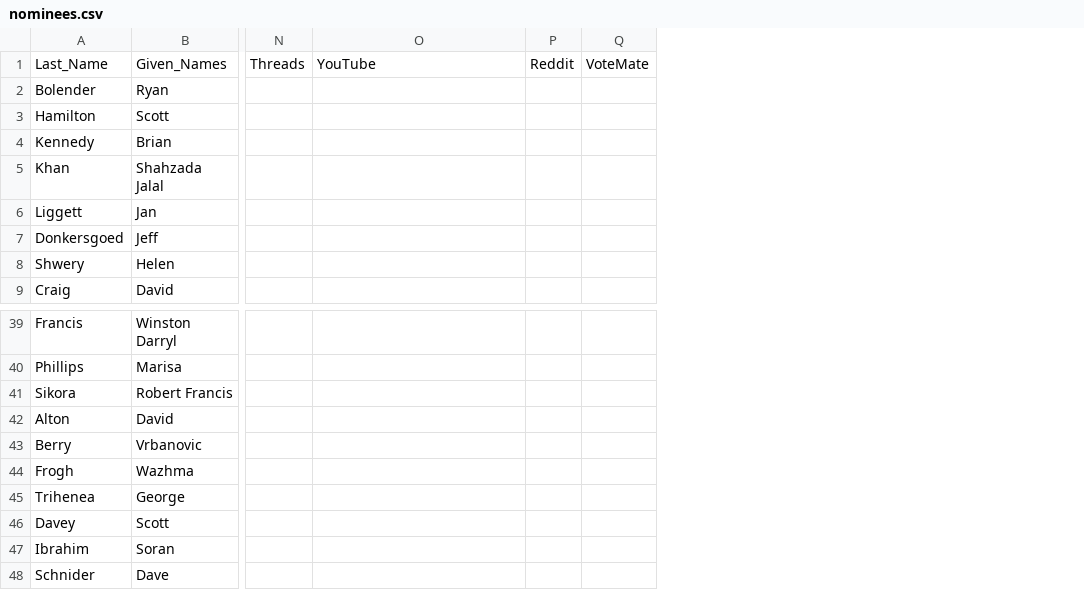
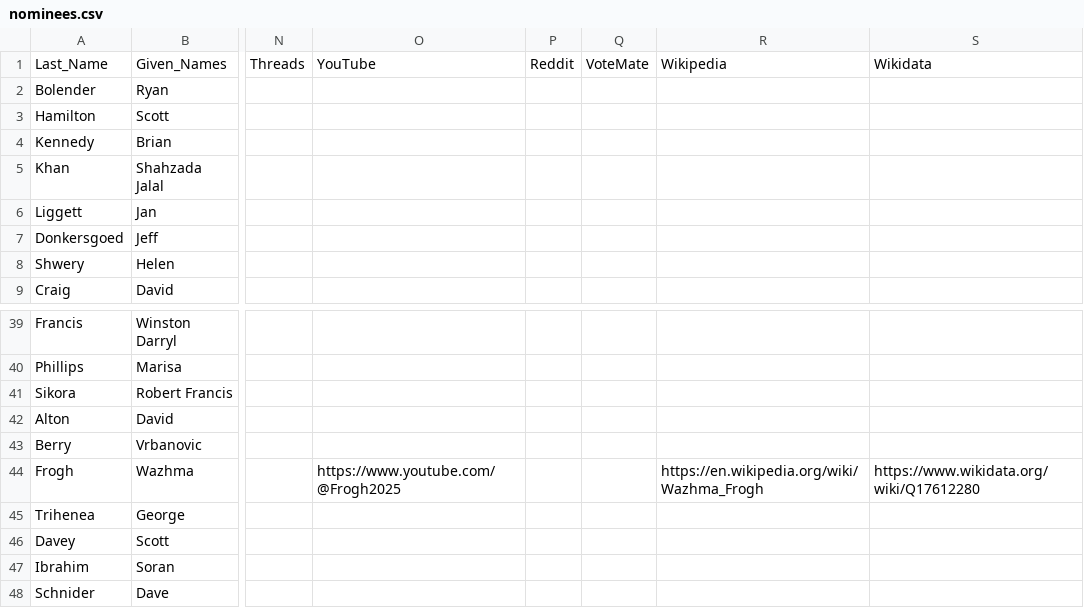
Before and after one commit to CivicTechWR/WRVotesPlaceholder, a CSV file: docs/_data/sync/nominees.csv, drawn as a sheet; only a part is shown, gaps mark what is left out; the diff names each change by its address in the sheet, - before the commit and + after, or states it on an @@ line.

Commit message:
Auto-commit: updated nominees.csv from Google Docs

```diff
--- a/docs/_data/sync/nominees.csv
+++ b/docs/_data/sync/nominees.csv
+column R, row 1: Wikipedia; row 44: https://en.wikipedia.org/wiki/Wazhma_Frogh
+column S, row 1: Wikidata; row 44: https://www.wikidata.org/wiki/Q17612280
-O44: (empty)
+O44: https://www.youtube.com/@Frogh2025
```
